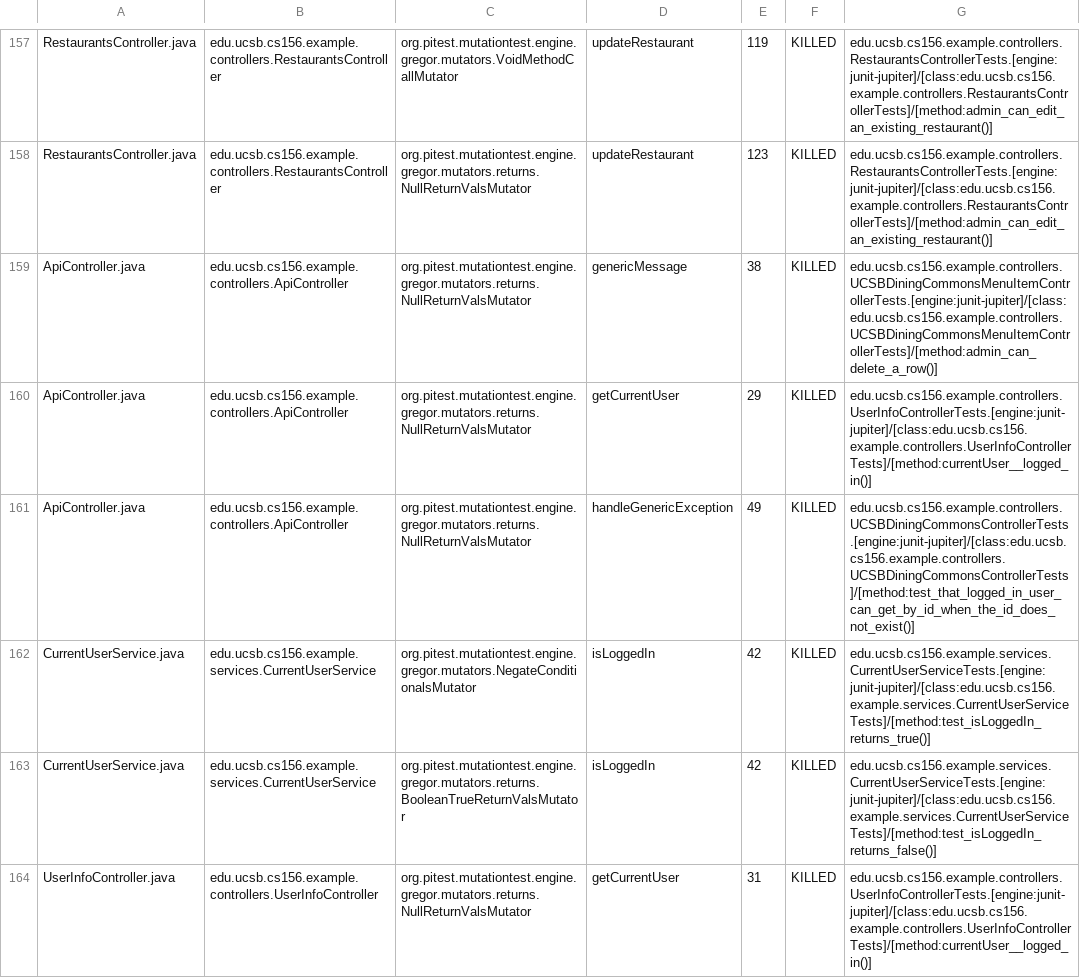
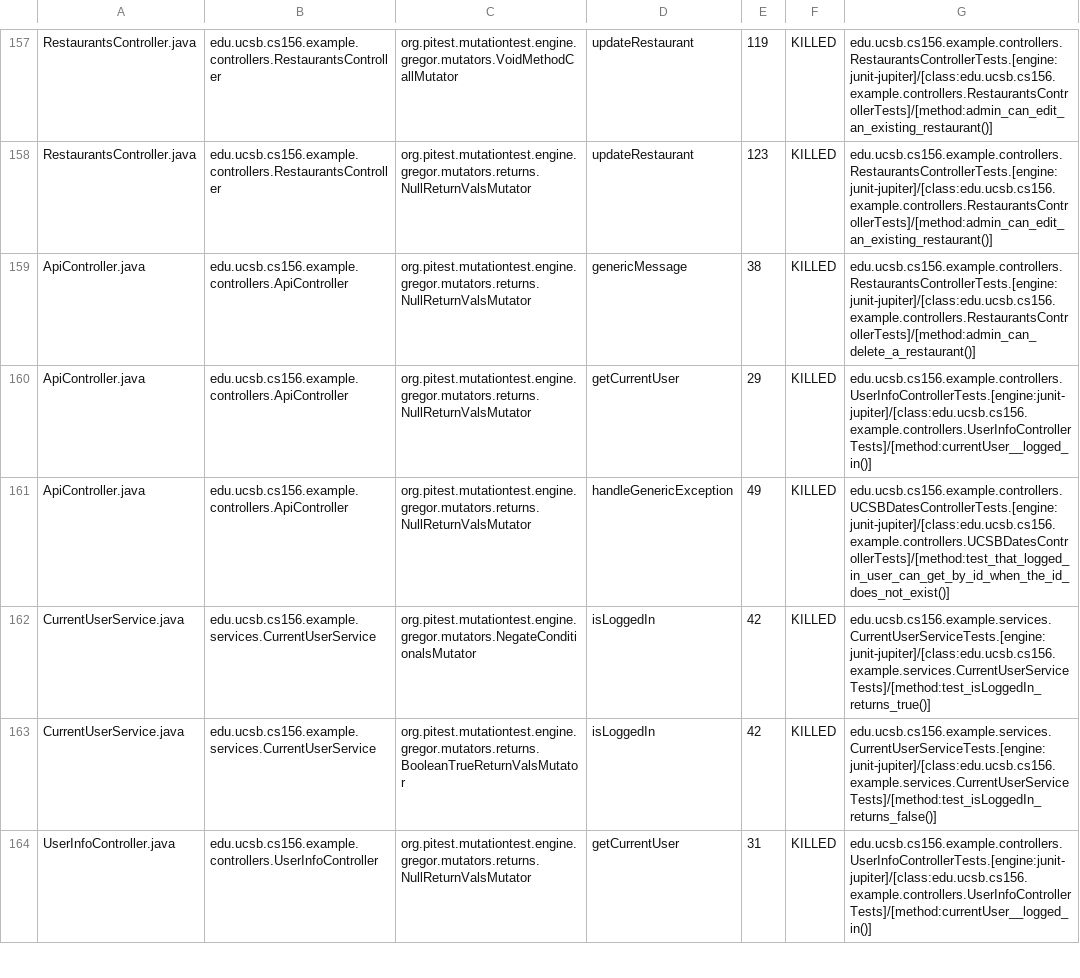
Before and after one commit to ucsb-cs156-f24/team01-f24-08, a CSV file: prs/73/pitest/mutations.csv, drawn as a sheet; only a part is shown, gaps mark what is left out.

Commit message:
Deploying to gh-pages from @ ucsb-cs156-f24/team01-f24-08@e2e3014a6d0365208884da533c5779fdca1700ef 🚀

```diff
--- a/prs/73/pitest/mutations.csv
+++ b/prs/73/pitest/mutations.csv
@@ -158,5 +158,5 @@ RestaurantsController.java,edu.ucsb.cs156.example.controllers.RestaurantsControl
 RestaurantsController.java,edu.ucsb.cs156.example.controllers.RestaurantsController,org.pitest.mutationtest.engine.gregor.mutators.returns.NullReturnValsMutator,updateRestaurant,123,KILLED,edu.ucsb.cs156.example.controllers.RestaurantsControllerTests.[engine:junit-jupiter]/[class:edu.ucsb.cs156.example.controllers.RestaurantsControllerTests]/[method:admin_can_edit_an_existing_restaurant()]
-ApiController.java,edu.ucsb.cs156.example.controllers.ApiController,org.pitest.mutationtest.engine.gregor.mutators.returns.NullReturnValsMutator,genericMessage,38,KILLED,edu.ucsb.cs156.example.controllers.UCSBDiningCommonsMenuItemControllerTests.[engine:junit-jupiter]/[class:edu.ucsb.cs156.example.controllers.UCSBDiningCommonsMenuItemControllerTests]/[method:admin_can_delete_a_row()]
+ApiController.java,edu.ucsb.cs156.example.controllers.ApiController,org.pitest.mutationtest.engine.gregor.mutators.returns.NullReturnValsMutator,genericMessage,38,KILLED,edu.ucsb.cs156.example.controllers.RestaurantsControllerTests.[engine:junit-jupiter]/[class:edu.ucsb.cs156.example.controllers.RestaurantsControllerTests]/[method:admin_can_delete_a_restaurant()]
 ApiController.java,edu.ucsb.cs156.example.controllers.ApiController,org.pitest.mutationtest.engine.gregor.mutators.returns.NullReturnValsMutator,getCurrentUser,29,KILLED,edu.ucsb.cs156.example.controllers.UserInfoControllerTests.[engine:junit-jupiter]/[class:edu.ucsb.cs156.example.controllers.UserInfoControllerTests]/[method:currentUser__logged_in()]
-ApiController.java,edu.ucsb.cs156.example.controllers.ApiController,org.pitest.mutationtest.engine.gregor.mutators.returns.NullReturnValsMutator,handleGenericException,49,KILLED,edu.ucsb.cs156.example.controllers.UCSBDiningCommonsControllerTests.[engine:junit-jupiter]/[class:edu.ucsb.cs156.example.controllers.UCSBDiningCommonsControllerTests]/[method:test_that_logged_in_user_can_get_by_id_when_the_id_does_not_exist()]
+ApiController.java,edu.ucsb.cs156.example.controllers.ApiController,org.pitest.mutationtest.engine.gregor.mutators.returns.NullReturnValsMutator,handleGenericException,49,KILLED,edu.ucsb.cs156.example.controllers.UCSBDatesControllerTests.[engine:junit-jupiter]/[class:edu.ucsb.cs156.example.controllers.UCSBDatesControllerTests]/[method:test_that_logged_in_user_can_get_by_id_when_the_id_does_not_exist()]
 CurrentUserService.java,edu.ucsb.cs156.example.services.CurrentUserService,org.pitest.mutationtest.engine.gregor.mutators.NegateConditionalsMutator,isLoggedIn,42,KILLED,edu.ucsb.cs156.example.services.CurrentUserServiceTests.[engine:junit-jupiter]/[class:edu.ucsb.cs156.example.services.CurrentUserServiceTests]/[method:test_isLoggedIn_returns_true()]
```
Also changed, not shown: 17 other files.
